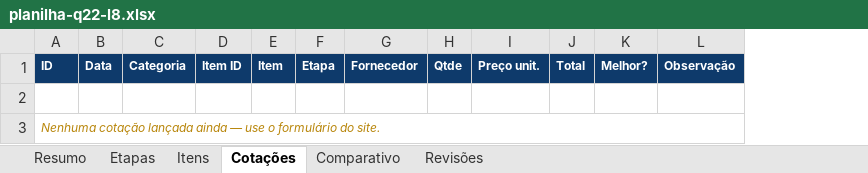
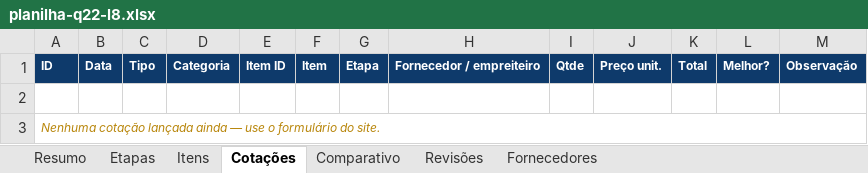
Before and after one commit to pvizioli/projeto_casa_pedro, an Excel workbook: planilha-q22-l8.xlsx, sheet Cotações, drawn as a sheet; values as stored, in another font and other column widths than the file's, no borders; removed rows and columns are numbered as before the commit, all else as after; the diff names each change by its address in the sheet, - before the commit and + after, or states it on an @@ line.

Commit message:
Projetos/engenheiro/arquiteto detalhados (8 itens, etapa 1 = R$ 34-78k) + mao de obra cotavel por etapa (13 itens) + aba Fornecedores + tipo material/mao de obra/servico

```diff
--- a/planilha-q22-l8.xlsx (sheet Cotações)
+++ b/planilha-q22-l8.xlsx (sheet Cotações)
+sheet tab: Fornecedores
+column C, row 1: Tipo
-column G, row 1: Fornecedor
+column H, row 1: Fornecedor / empreiteiro
```
Also changed, not shown: sheet Itens, sheet Etapas, sheet Comparativo, sheet Resumo, sheet Revisões, 5 other files.
